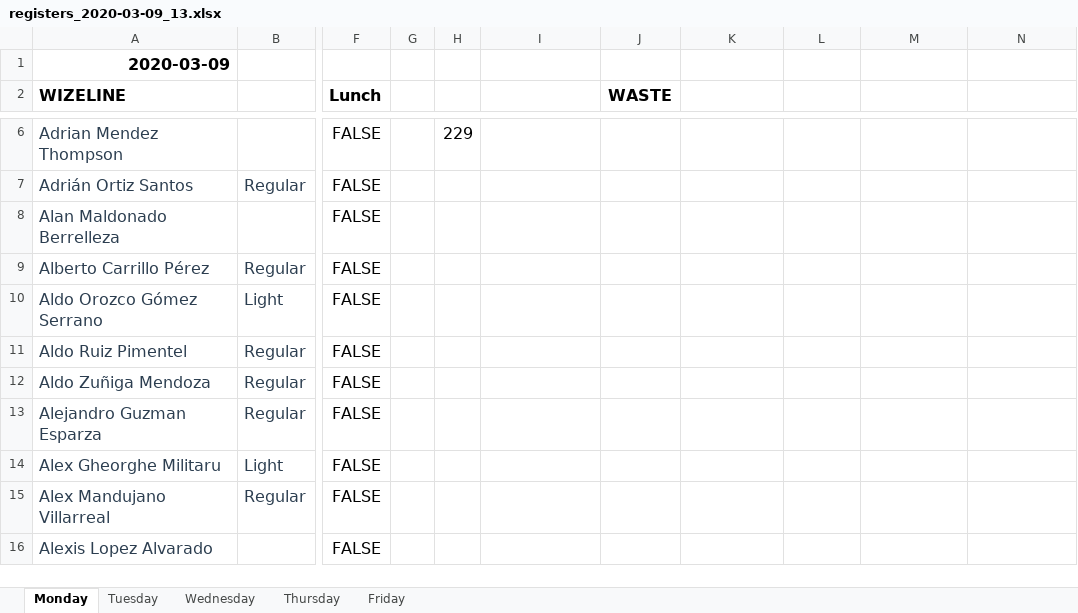
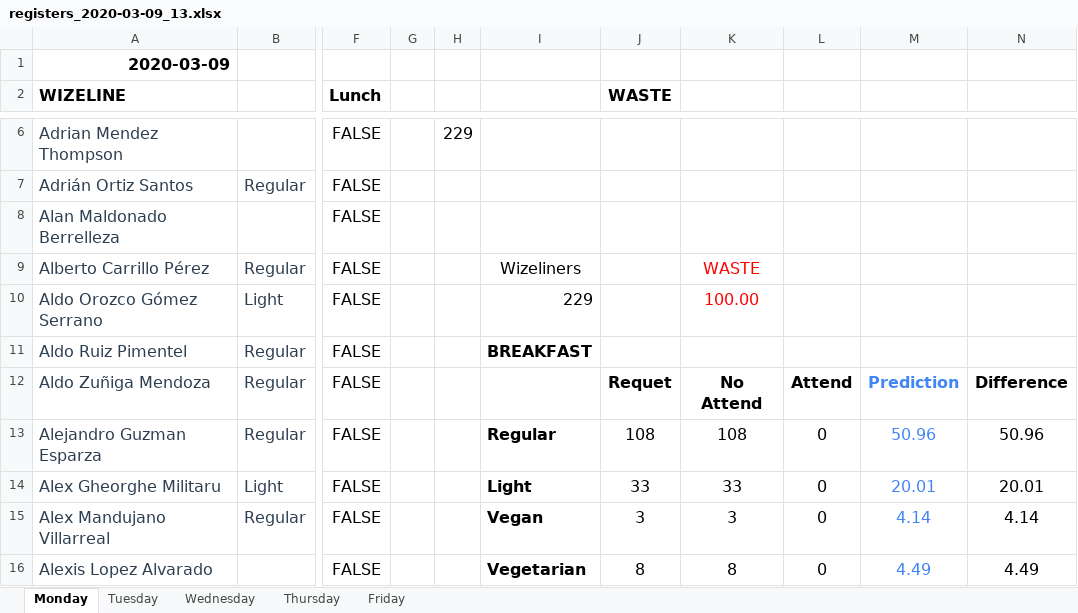
Before and after one commit to kautilya-raj/Food-Waste-Prediction, an Excel workbook: test_sample_data/true/registers_2020-03-09_13.xlsx, sheet Monday, drawn as a sheet; only a part is shown, gaps mark what is left out; values as stored, in another font and other column widths than the file's, no borders; charts and pictures not drawn; the diff covers the shown part only; the diff names each change by its address in the sheet, - before the commit and + after, or states it on an @@ line.

Commit message:
Skip data that does not contain attendance

```diff
--- a/test_sample_data/true/registers_2020-03-09_13.xlsx (sheet Monday)
+++ b/test_sample_data/true/registers_2020-03-09_13.xlsx (sheet Monday)
-I9: (empty)
+I9: Wizeliners
-K9: (empty)
+K9: WASTE
-I10: (empty)
+I10: 229
-K10: (empty)
+K10: 100.00
-I11: (empty)
+I11: BREAKFAST
-J12 (WASTE): (empty)
+J12 (WASTE): Requet
-K12: (empty)
+K12: No Attend
-L12: (empty)
+L12: Attend
-M12: (empty)
+M12: Prediction
-N12: (empty)
+N12: Difference
-I13: (empty)
+I13: Regular
-J13 (WASTE): (empty)
+J13 (WASTE): 108
-K13: (empty)
+K13: 108
-L13:L16: (empty)
+L13:L16: 0
-M13: (empty)
+M13: 50.96
-N13: (empty)
+N13: 50.96
-I14: (empty)
+I14: Light
-J14 (WASTE): (empty)
+J14 (WASTE): 33
-K14: (empty)
+K14: 33
-M14: (empty)
+M14: 20.01
-N14: (empty)
+N14: 20.01
-I15: (empty)
+I15: Vegan
-J15 (WASTE): (empty)
+J15 (WASTE): 3
-K15: (empty)
+K15: 3
-M15: (empty)
+M15: 4.14
-N15: (empty)
+N15: 4.14
-I16: (empty)
+I16: Vegetarian
-J16 (WASTE): (empty)
+J16 (WASTE): 8
-K16: (empty)
+K16: 8
-M16: (empty)
+M16: 4.49
-N16: (empty)
+N16: 4.49
```
Also changed, not shown: 6 edited cells elsewhere in this sheet, sheet Friday, sheet Thursday, sheet Wednesday, sheet Tuesday, formulas that keep their value, charts or pictures, 6 other files.
